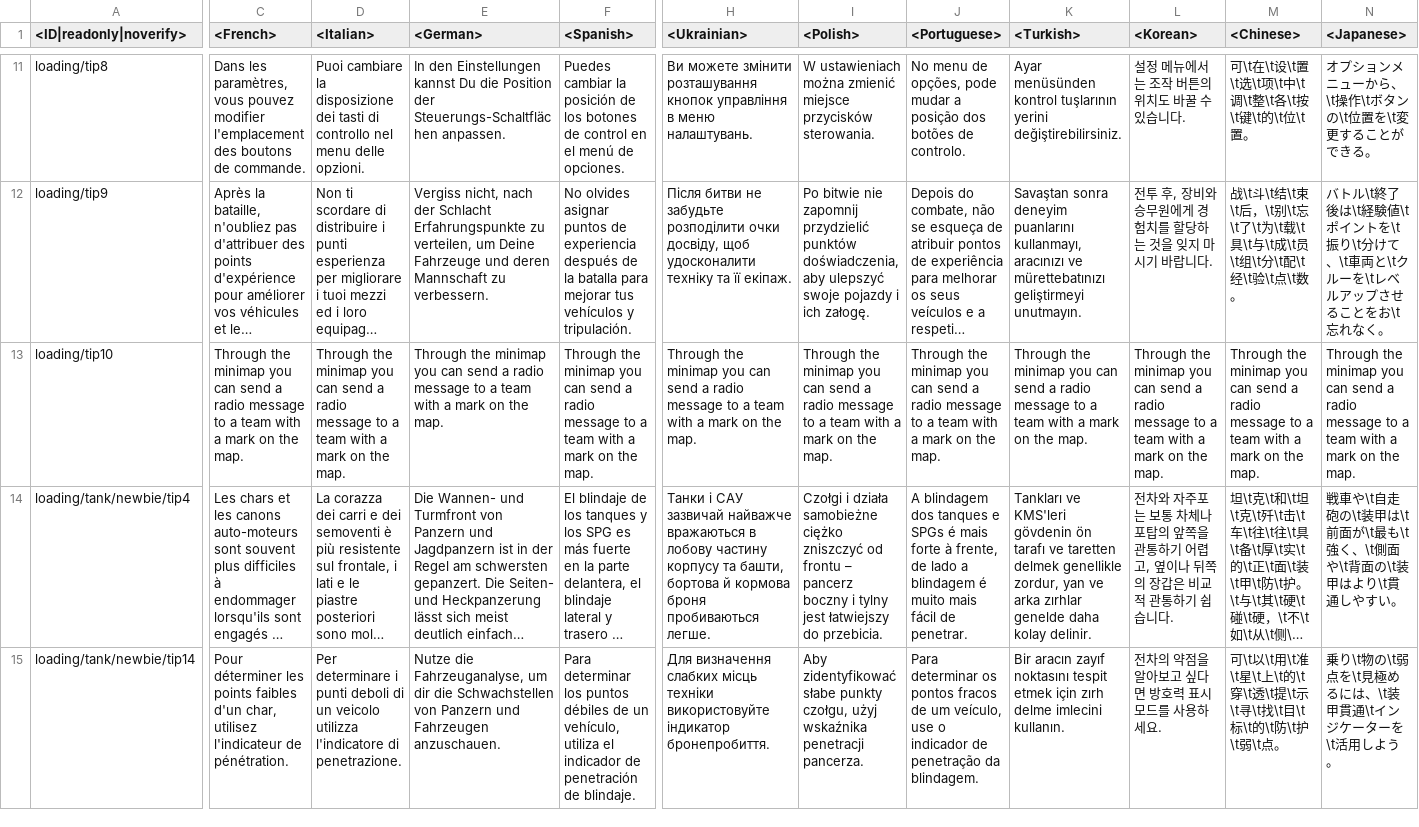
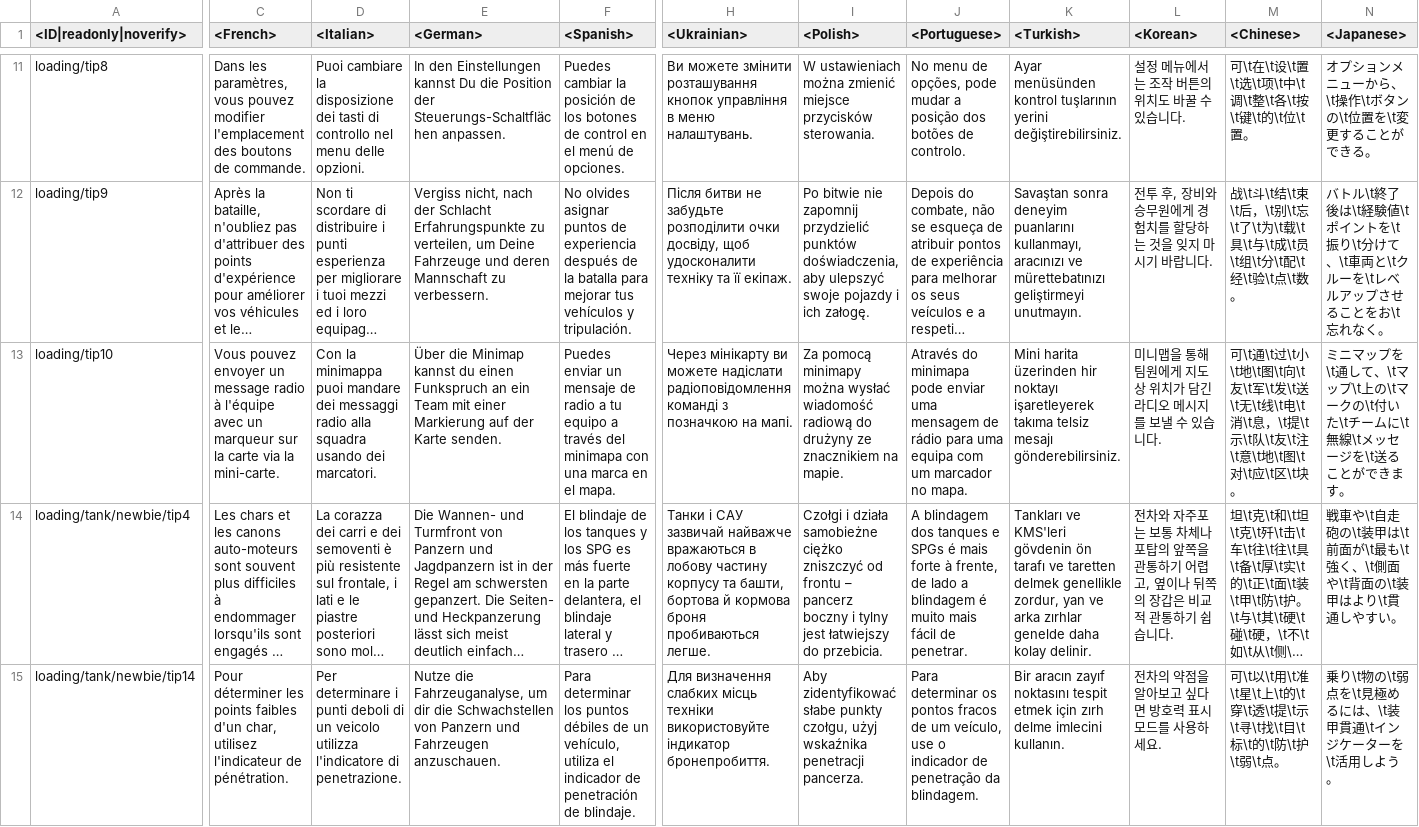
Before and after one commit to gszabi99/War-Thunder-Mobile-Datamine, a CSV file: lang.vromfs.bin_u/lang/encyclopedia_tips.csv, drawn as a sheet; only a part is shown, gaps mark what is left out; long unchanged cells end in …; the diff covers the shown part only; the diff names each change by its address in the sheet, - before the commit and + after, or states it on an @@ line.

```diff
--- a/lang.vromfs.bin_u/lang/encyclopedia_tips.csv
+++ b/lang.vromfs.bin_u/lang/encyclopedia_tips.csv
-C13 (<French>): Through the minimap you can send a radio message to a team with a mark on the map.
+C13 (<French>): Vous pouvez envoyer un message radio à l'équipe avec un marqueur sur la carte via la mini-carte.
-D13 (<Italian>): Through the minimap you can send a radio message to a team with a mark on the map.
+D13 (<Italian>): Con la minimappa puoi mandare dei messaggi radio alla squadra usando dei marcatori.
-E13 (<German>): Through the minimap you can send a radio message to a team with a mark on the map.
+E13 (<German>): Über die Minimap kannst du einen Funkspruch an ein Team mit einer Markierung auf der Karte senden.
-F13 (<Spanish>): Through the minimap you can send a radio message to a team with a mark on the map.
+F13 (<Spanish>): Puedes enviar un mensaje de radio a tu equipo a través del minimapa con una marca en el mapa.
-H13 (<Ukrainian>): Through the minimap you can send a radio message to a team with a mark on the map.
+H13 (<Ukrainian>): Через мінікарту ви можете надіслати радіоповідомлення команді з позначкою на мапі.
-I13 (<Polish>): Through the minimap you can send a radio message to a team with a mark on the map.
+I13 (<Polish>): Za pomocą minimapy można wysłać wiadomość radiową do drużyny ze znacznikiem na mapie.
-J13 (<Portuguese>): Through the minimap you can send a radio message to a team with a mark on the map.
+J13 (<Portuguese>): Através do minimapa pode enviar uma mensagem de rádio para uma equipa com um marcador no mapa.
-K13 (<Turkish>): Through the minimap you can send a radio message to a team with a mark on the map.
+K13 (<Turkish>): Mini harita üzerinden hir noktayı işaretleyerek takıma telsiz mesajı gönderebilirsiniz.
-L13 (<Korean>): Through the minimap you can send a radio message to a team with a mark on the map.
+L13 (<Korean>): 미니맵을 통해 팀원에게 지도 상 위치가 담긴 라디오 메시지를 보낼 수 있습니다.
-M13 (<Chinese>): Through the minimap you can send a radio message to a team with a mark on the map.
+M13 (<Chinese>): 可\t通\t过\t小\t地\t图\t向\t友\t军\t发\t送\t无\t线\t电\t消\t息，\t提\t示\t队\t友\t注\t意\t地\t图\t对\t应\t区\t块。
-N13 (<Japanese>): Through the minimap you can send a radio message to a team with a mark on the map.
+N13 (<Japanese>): ミニマップを\t通して、\tマップ\t上の\tマークの\t付いた\tチームに\t無線\tメッセージを\t送ることができます。
```
Also changed, not shown: 1 edited cell elsewhere in this file, lang.vromfs.bin_u/lang/_common_languages.csv, lang.vromfs.bin_u/lang/menu_options.csv, 25 other files.
